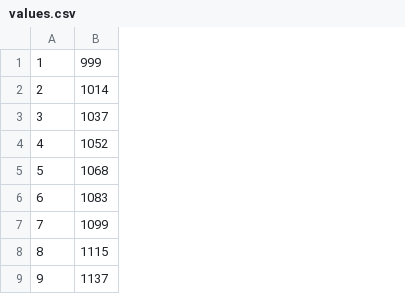
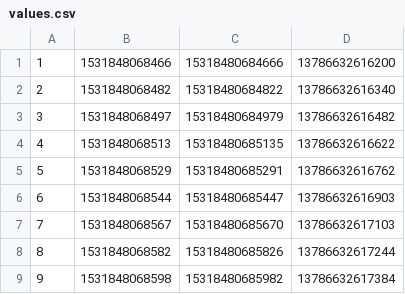
Before and after one commit to MagicManFoli/PB_MQ_Benchmark, a CSV file: values.csv, drawn as a sheet; only a part is shown; removed rows and columns are numbered as before the commit, all else as after; the diff names each change by its address in the sheet, - before the commit and + after, or states it on an @@ line.

```diff
--- a/values.csv
+++ b/values.csv
-column B, rows 1-9: 999 | 1014 | 1037 | 1052 | 1068 | 1083 | 1099 | 1115 | 1137
+column B, rows 1-9: 1531848068466 | 1531848068482 | 1531848068497 | 1531848068513 | 1531848068529 | 1531848068544 | 1531848068567 | 1531848068582 | 1531848068598
+column C, rows 1-9: 15318480684666 | 15318480684822 | 15318480684979 | 15318480685135 | 15318480685291 | 15318480685447 | 15318480685670 | 15318480685826 | 15318480685982
+column D, rows 1-9: 13786632616200 | 13786632616340 | 13786632616482 | 13786632616622 | 13786632616762 | 13786632616903 | 13786632617103 | 13786632617244 | 13786632617384
```
Also changed, not shown: 3 other files.
